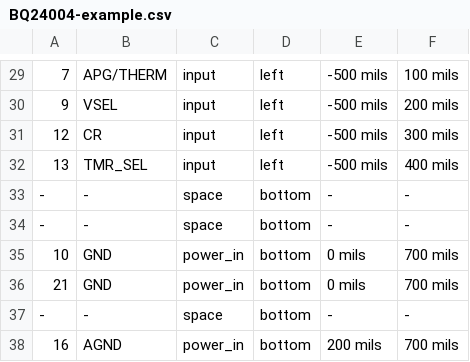
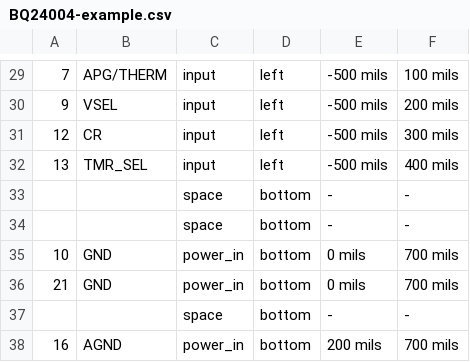
Before and after one commit to tiacsys/kicad-library-utils, a CSV file: symbol-generators/BQ24004-example.csv, drawn as a sheet; only a part is shown, gaps mark what is left out; the diff names each change by its address in the sheet, - before the commit and + after, or states it on an @@ line.

Commit message:
Fix the not working example for the CSV symbol gen
* remove the dashes in empty lines

See merge request https://gitlab.com/kicad/libraries/kicad-library-utils/-/merge_requests/703

```diff
--- a/symbol-generators/BQ24004-example.csv
+++ b/symbol-generators/BQ24004-example.csv
-A33:A34: -
+A33:A34: (empty)
-B33:B34: -
+B33:B34: (empty)
-A37: -
+A37: (empty)
-B37: -
+B37: (empty)
```
